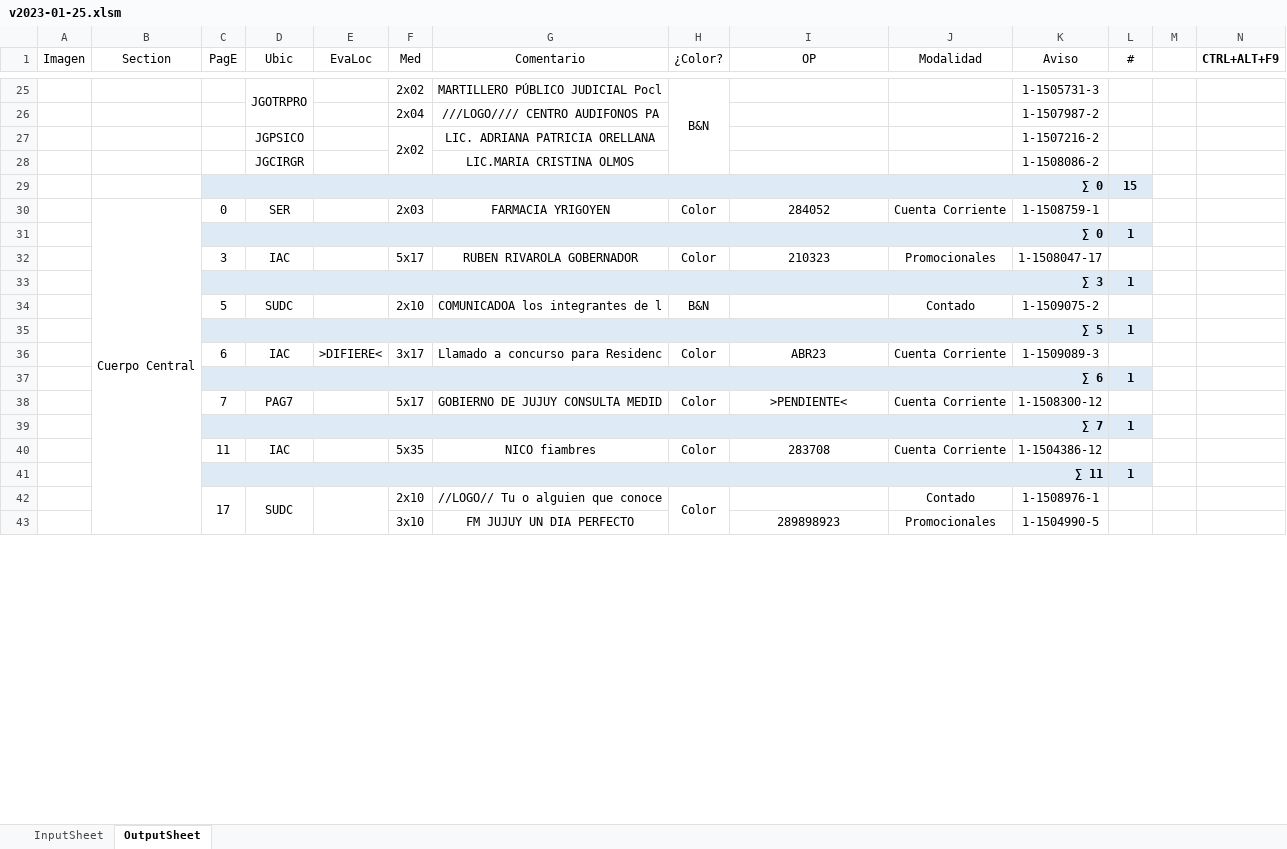
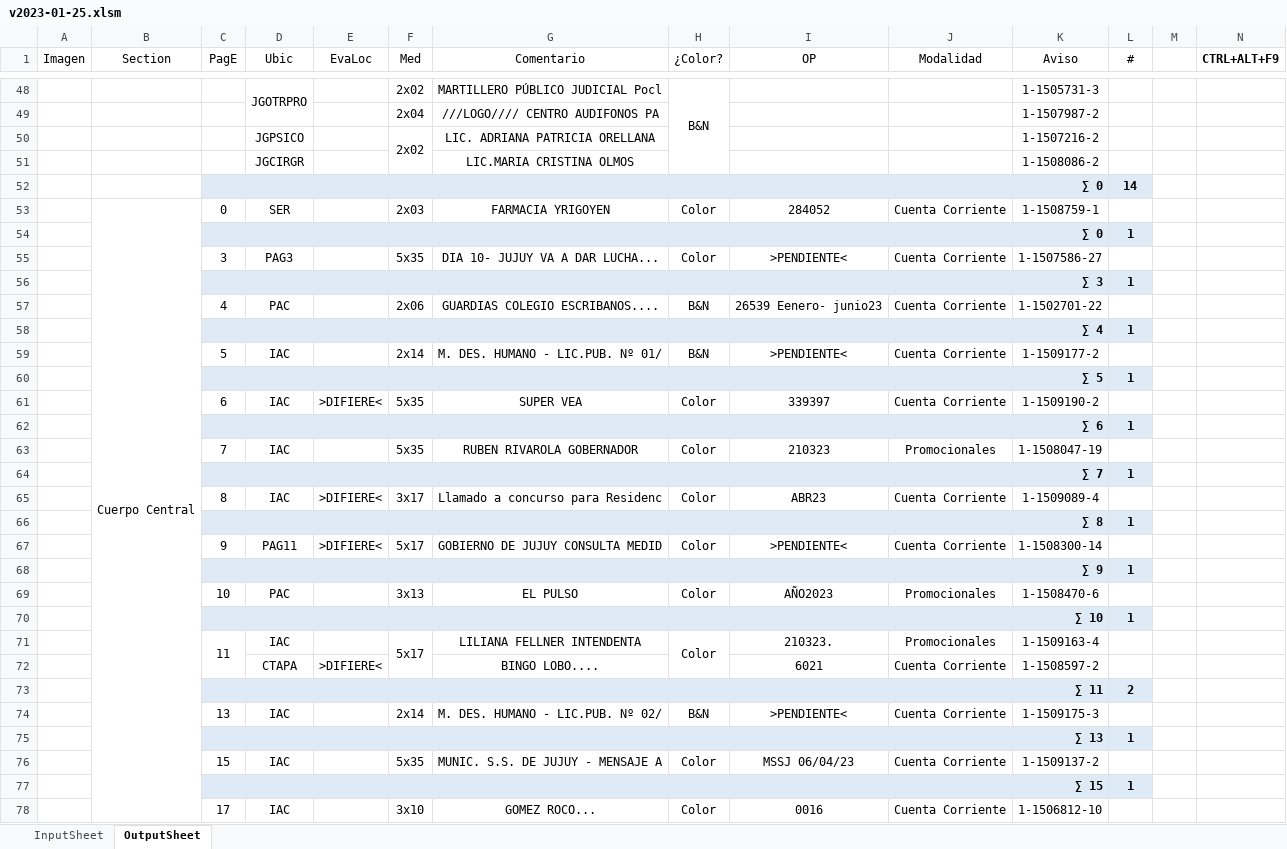
Before and after one commit to zherar7ordoya/AP6, an Excel workbook: Xtras/VBA/CdP/v2023-01-25.xlsm, sheet OutputSheet, drawn as a sheet; only a part is shown, gaps mark what is left out; values as stored, in another font and other column widths than the file's, no borders; conditional formats not drawn; removed rows and columns are numbered as before the commit, all else as after; the diff covers the shown part only; the diff names each change by its address in the sheet, - before the commit and + after, or states it on an @@ line.

```diff
--- a/Xtras/VBA/CdP/v2023-01-25.xlsm (sheet OutputSheet)
+++ b/Xtras/VBA/CdP/v2023-01-25.xlsm (sheet OutputSheet)
-L52 (#): 15
+L52 (#): 14
-row 32:  |  | 3 | IAC |  | 5x17 | RUBEN RIVAROLA GOBERNADOR | Color | 210323 | Promocionales | 1-1508047-17 | 1
+row 55:  |  | 3 | PAG3 |  | 5x35 | DIA 10- JUJUY VA A DAR LUCHA... | Color | >PENDIENTE< | Cuenta Corriente | 1-1507586-27 | 1
-row 34:  |  | 5 | SUDC |  | 2x10 | COMUNICADOA los integrantes de l | B&N |  | Contado | 1-1509075-2 | 1
+row 57:  |  | 4 | PAC |  | 2x06 | GUARDIAS COLEGIO ESCRIBANOS.... | B&N | 26539 Eenero- junio23 | Cuenta Corriente | 1-1502701-22 | 1
+row 58:  |  | ∑ 4 |  |  |  |  |  |  |  |  | 1
+row 59:  |  | 5 | IAC |  | 2x14 | M. DES. HUMANO - LIC.PUB. Nº 01/ | B&N | >PENDIENTE< | Cuenta Corriente | 1-1509177-2 | 1
-F61 (Med): 3x17
+F61 (Med): 5x35
-G61 (Comentario): Llamado a concurso para Residenc
+G61 (Comentario): SUPER VEA
-I61 (OP): ABR23
+I61 (OP): 339397
-K61 (Aviso): 1-1509089-3
+K61 (Aviso): 1-1509190-2
-row 38:  |  | 7 | PAG7 |  | 5x17 | GOBIERNO DE JUJUY CONSULTA MEDID | Color | >PENDIENTE< | Cuenta Corriente | 1-1508300-12 | 1
+row 63:  |  | 7 | IAC |  | 5x35 | RUBEN RIVAROLA GOBERNADOR | Color | 210323 | Promocionales | 1-1508047-19 | 1
+row 65:  |  | 8 | IAC | >DIFIERE< | 3x17 | Llamado a concurso para Residenc | Color | ABR23 | Cuenta Corriente | 1-1509089-4 | 1
+row 66:  |  | ∑ 8 |  |  |  |  |  |  |  |  | 1
+row 67:  |  | 9 | PAG11 | >DIFIERE< | 5x17 | GOBIERNO DE JUJUY CONSULTA MEDID | Color | >PENDIENTE< | Cuenta Corriente | 1-1508300-14 | 1
@@ row 3 moved to row 68: ∑ 9 @@
+row 69:  |  | 10 | PAC |  | 3x13 | EL PULSO | Color | AÑO2023 | Promocionales | 1-1508470-6 | 1
+row 70:  |  | ∑ 10 |  |  |  |  |  |  |  |  | 1
+row 71:  |  | 11 | IAC |  | 5x17 | LILIANA FELLNER INTENDENTA | Color | 210323. | Promocionales | 1-1509163-4 | 1
+row 72:  |  |  | CTAPA | >DIFIERE< |  | BINGO LOBO.... |  | 6021 | Cuenta Corriente | 1-1508597-2 | 1
+row 73:  |  | ∑ 11 |  |  |  |  |  |  |  |  | 2
+row 74:  |  | 13 | IAC |  | 2x14 | M. DES. HUMANO - LIC.PUB. Nº 02/ | B&N | >PENDIENTE< | Cuenta Corriente | 1-1509175-3 | 1
+row 75:  |  | ∑ 13 |  |  |  |  |  |  |  |  | 1
-C76 (PagE): 11
+C76 (PagE): 15
-G76 (Comentario): NICO fiambres
+G76 (Comentario): MUNIC. S.S. DE JUJUY - MENSAJE A
-I76 (OP): 283708
+I76 (OP): MSSJ 06/04/23
-K76 (Aviso): 1-1504386-12
+K76 (Aviso): 1-1509137-2
-C77 (PagE): ∑ 11
+C77 (PagE): ∑ 15
-row 42:  |  | 17 | SUDC |  | 2x10 | //LOGO// Tu o alguien que conoce | Color |  | Contado | 1-1508976-1 | 1
-row 43:  |  |  |  |  | 3x10 | FM JUJUY UN DIA PERFECTO |  | 289898923 | Promocionales | 1-1504990-5 | 1
+row 78:  |  | 17 | IAC |  | 3x10 | GOMEZ ROCO... | Color | 0016 | Cuenta Corriente | 1-1506812-10 | 1
```
Also changed, not shown: 54 added rows, 25 removed rows, 1 moved row, 22 edited cells and merged cells elsewhere in this sheet, hidden cells, 7 other files.
